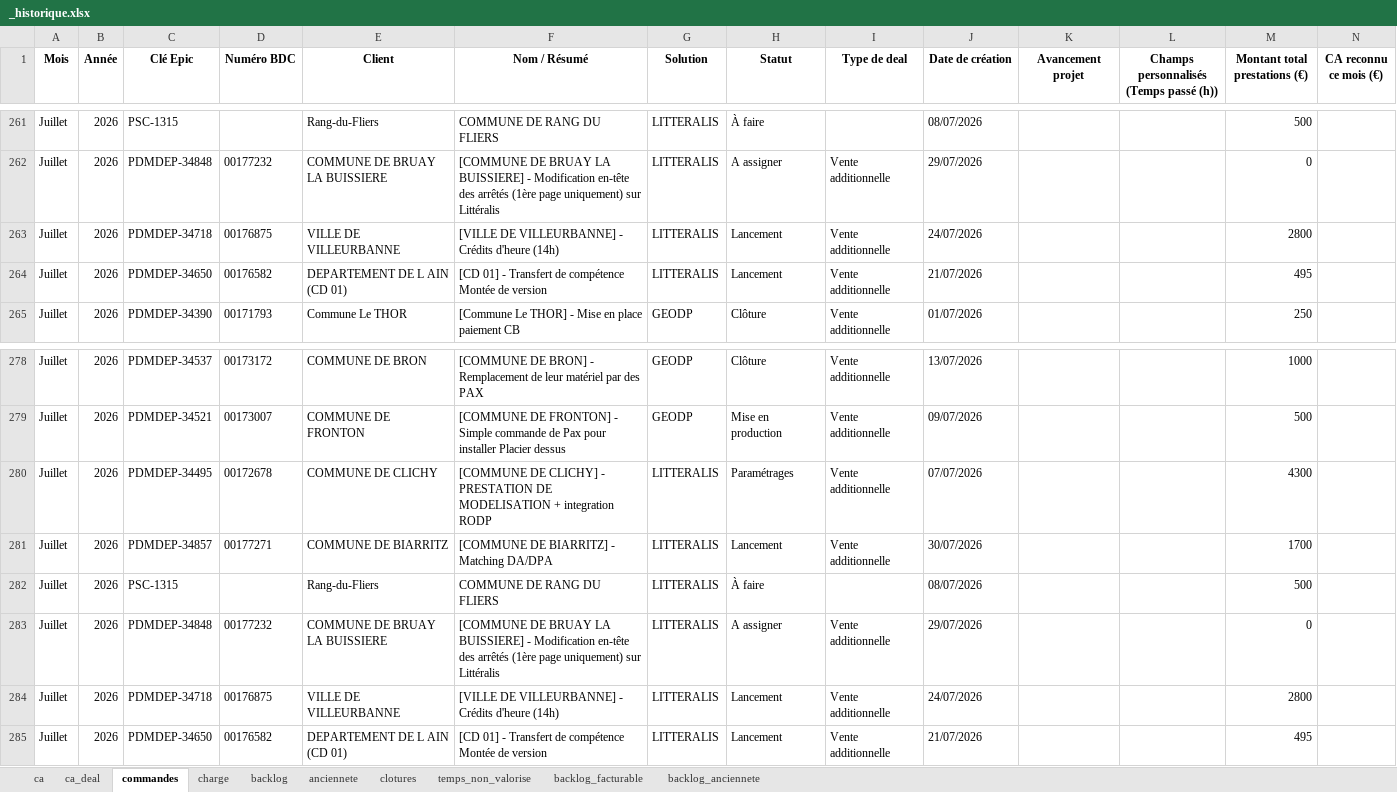
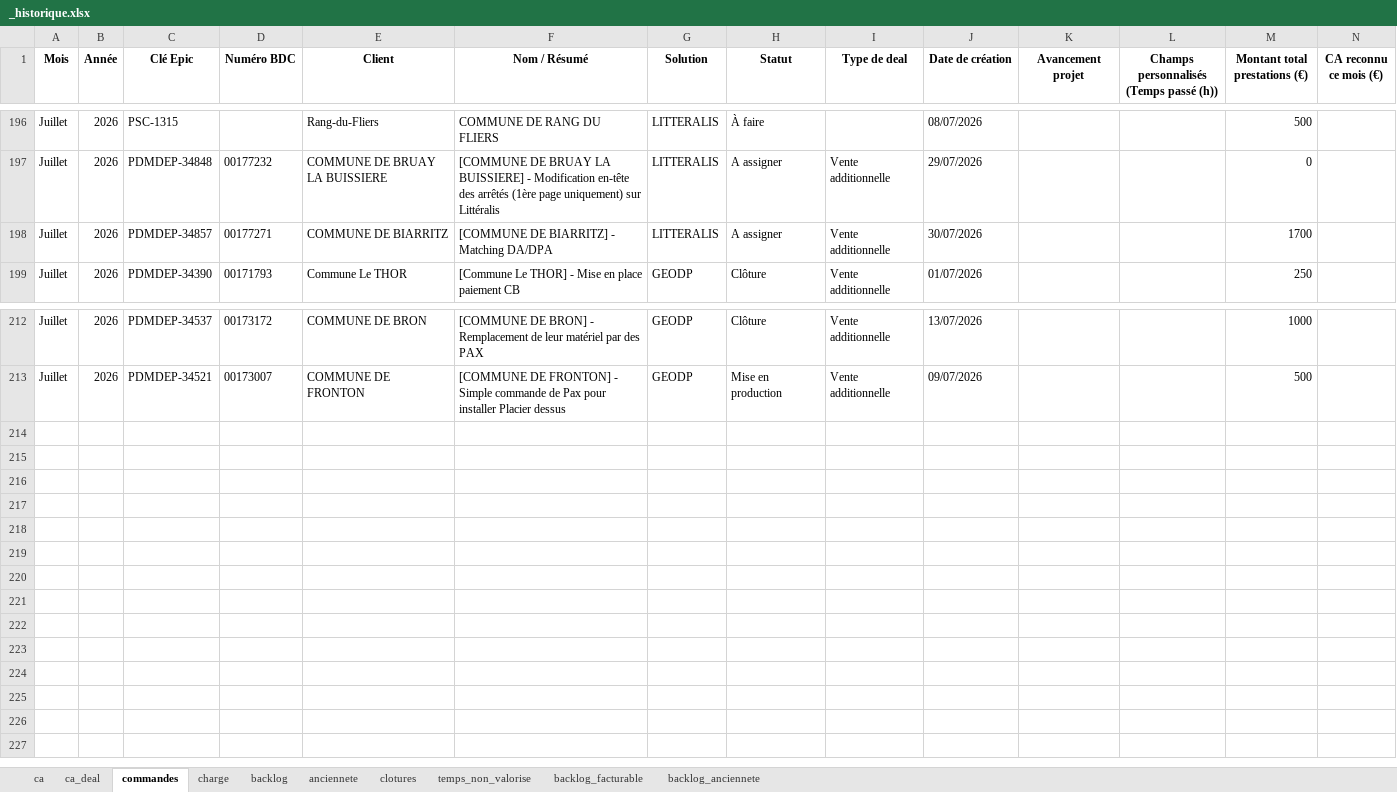
Before and after one commit to MathildePanierDelivery/jira-export, an Excel workbook: _historique.xlsx, sheet commandes, drawn as a sheet; only a part is shown, gaps mark what is left out; values as stored, in another font and other column widths than the file's, no borders; removed rows and columns are numbered as before the commit, all else as after; the diff covers the shown part only; the diff names each change by its address in the sheet, - before the commit and + after, or states it on an @@ line.

```diff
--- a/_historique.xlsx (sheet commandes)
+++ b/_historique.xlsx (sheet commandes)
-C198 (Clé Epic): PDMDEP-34718
+C198 (Clé Epic): PDMDEP-34857
-D198 (Numéro BDC): 00176875
+D198 (Numéro BDC): 00177271
-E198 (Client): VILLE DE VILLEURBANNE
+E198 (Client): COMMUNE DE BIARRITZ
-F198 (Nom / Résumé): [VILLE DE VILLEURBANNE] - Crédits d'heure (14h)
+F198 (Nom / Résumé): [COMMUNE DE BIARRITZ] - Matching DA/DPA
-H198 (Statut): Lancement
+H198 (Statut): A assigner
-J198 (Date de création): 24/07/2026
+J198 (Date de création): 30/07/2026
-M198 (Montant total prestations (€)): 2800
+M198 (Montant total prestations (€)): 1700
-row 264: Juillet | 2026 | PDMDEP-34650 | 00176582 | DEPARTEMENT DE L AIN (CD 01) | [CD 01] - Transfert de compétence Montée de version | LITTERALIS | Lancement | Vente additionnelle | 21/07/2026 |  |  | 495
-row 280: Juillet | 2026 | PDMDEP-34495 | 00172678 | COMMUNE DE CLICHY | [COMMUNE DE CLICHY] - PRESTATION DE MODELISATION + integration RODP | LITTERALIS | Paramétrages | Vente additionnelle | 07/07/2026 |  |  | 4300
-row 281: Juillet | 2026 | PDMDEP-34857 | 00177271 | COMMUNE DE BIARRITZ | [COMMUNE DE BIARRITZ] - Matching DA/DPA | LITTERALIS | Lancement | Vente additionnelle | 30/07/2026 |  |  | 1700
-row 282: Juillet | 2026 | PSC-1315 |  | Rang-du-Fliers | COMMUNE DE RANG DU FLIERS | LITTERALIS | À faire |  | 08/07/2026 |  |  | 500
-row 283: Juillet | 2026 | PDMDEP-34848 | 00177232 | COMMUNE DE BRUAY LA BUISSIERE | [COMMUNE DE BRUAY LA BUISSIERE] - Modification en-tête des arrêtés (1ère page uniquement) sur Littéralis | LITTERALIS | A assigner | Vente additionnelle | 29/07/2026 |  |  | 0
-row 284: Juillet | 2026 | PDMDEP-34718 | 00176875 | VILLE DE VILLEURBANNE | [VILLE DE VILLEURBANNE] - Crédits d'heure (14h) | LITTERALIS | Lancement | Vente additionnelle | 24/07/2026 |  |  | 2800
-row 285: Juillet | 2026 | PDMDEP-34650 | 00176582 | DEPARTEMENT DE L AIN (CD 01) | [CD 01] - Transfert de compétence Montée de version | LITTERALIS | Lancement | Vente additionnelle | 21/07/2026 |  |  | 495
```
Also changed, not shown: 65 removed rows elsewhere in this sheet, sheet anciennete, sheet ca_deal, 1 other file.
